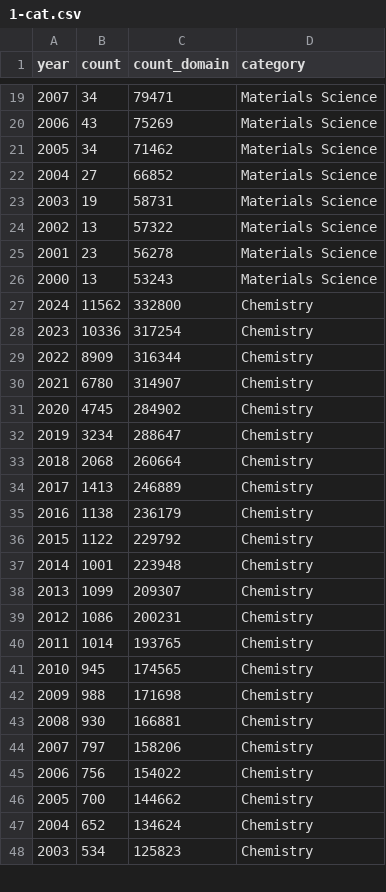
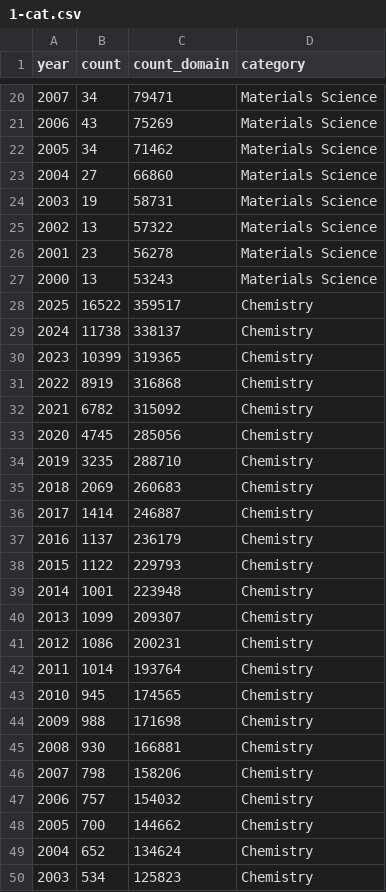
Before and after one commit to blaiszik/ml_publication_charts, a CSV file: data/1-cat.csv, drawn as a sheet; only a part is shown, gaps mark what is left out; the diff covers the shown part only.

Commit message:
2025 data update

```diff
--- a/data/1-cat.csv
+++ b/data/1-cat.csv
@@ -21,3 +22,3 @@
 2005,34,71462,Materials Science
-2004,27,66852,Materials Science
+2004,27,66860,Materials Science
 2003,19,58731,Materials Science
@@ -26,12 +27,13 @@
 2000,13,53243,Materials Science
-2024,11562,332800,Chemistry
-2023,10336,317254,Chemistry
-2022,8909,316344,Chemistry
-2021,6780,314907,Chemistry
-2020,4745,284902,Chemistry
-2019,3234,288647,Chemistry
-2018,2068,260664,Chemistry
-2017,1413,246889,Chemistry
-2016,1138,236179,Chemistry
-2015,1122,229792,Chemistry
+2025,16522,359517,Chemistry
+2024,11738,338137,Chemistry
+2023,10399,319365,Chemistry
+2022,8919,316868,Chemistry
+2021,6782,315092,Chemistry
+2020,4745,285056,Chemistry
+2019,3235,288710,Chemistry
+2018,2069,260683,Chemistry
+2017,1414,246887,Chemistry
+2016,1137,236179,Chemistry
+2015,1122,229793,Chemistry
 2014,1001,223948,Chemistry
@@ -39,3 +41,3 @@
 2012,1086,200231,Chemistry
-2011,1014,193765,Chemistry
+2011,1014,193764,Chemistry
 2010,945,174565,Chemistry
@@ -43,4 +45,4 @@
 2008,930,166881,Chemistry
-2007,797,158206,Chemistry
-2006,756,154022,Chemistry
+2007,798,158206,Chemistry
+2006,757,154032,Chemistry
 2005,700,144662,Chemistry
```
Also changed, not shown: 12 added rows, 10 removed rows and 18 edited cells elsewhere in this file, 3 other files.
